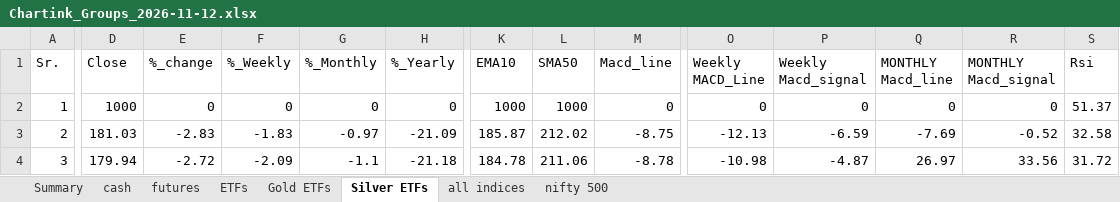
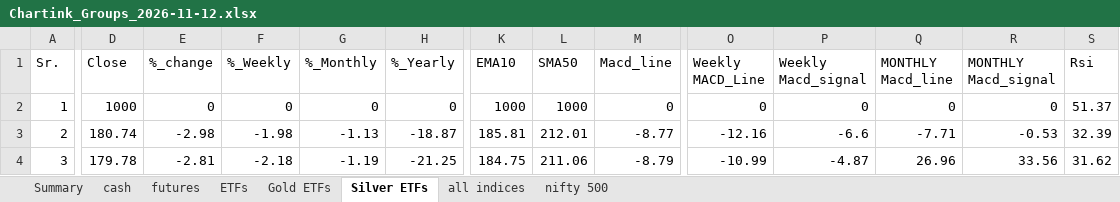
Before and after one commit to mohilsanghavi/Tlive, an Excel workbook: data/Chartink_Groups_2026-11-12.xlsx, sheet Silver ETFs, drawn as a sheet; only a part is shown, gaps mark what is left out; values as stored, in another font and other column widths than the file's, no borders; the diff covers the shown part only; the diff names each change by its address in the sheet, - before the commit and + after, or states it on an @@ line.

```diff
--- a/data/Chartink_Groups_2026-11-12.xlsx (sheet Silver ETFs)
+++ b/data/Chartink_Groups_2026-11-12.xlsx (sheet Silver ETFs)
-D3 (Close): 181.03
+D3 (Close): 180.74
-E3 (%_change): -2.83
+E3 (%_change): -2.98
-F3 (%_Weekly): -1.83
+F3 (%_Weekly): -1.98
-G3 (%_Monthly): -0.97
+G3 (%_Monthly): -1.13
-H3 (%_Yearly): -21.09
+H3 (%_Yearly): -18.87
-K3 (EMA10): 185.87
+K3 (EMA10): 185.81
-L3 (SMA50): 212.02
+L3 (SMA50): 212.01
-M3 (Macd_line): -8.75
+M3 (Macd_line): -8.77
-O3 (Weekly MACD_Line): -12.13
+O3 (Weekly MACD_Line): -12.16
-P3 (Weekly Macd_signal): -6.59
+P3 (Weekly Macd_signal): -6.6
-Q3 (MONTHLY Macd_line): -7.69
+Q3 (MONTHLY Macd_line): -7.71
-R3 (MONTHLY Macd_signal): -0.52
+R3 (MONTHLY Macd_signal): -0.53
-S3 (Rsi): 32.58
+S3 (Rsi): 32.39
-D4 (Close): 179.94
+D4 (Close): 179.78
-E4 (%_change): -2.72
+E4 (%_change): -2.81
-F4 (%_Weekly): -2.09
+F4 (%_Weekly): -2.18
-G4 (%_Monthly): -1.1
+G4 (%_Monthly): -1.19
-H4 (%_Yearly): -21.18
+H4 (%_Yearly): -21.25
-K4 (EMA10): 184.78
+K4 (EMA10): 184.75
-M4 (Macd_line): -8.78
+M4 (Macd_line): -8.79
-O4 (Weekly MACD_Line): -10.98
+O4 (Weekly MACD_Line): -10.99
-Q4 (MONTHLY Macd_line): 26.97
+Q4 (MONTHLY Macd_line): 26.96
-S4 (Rsi): 31.72
+S4 (Rsi): 31.62
```
Also changed, not shown: 134 edited cells elsewhere in this sheet, sheet cash, sheet nifty 500, sheet ETFs, sheet futures, sheet Gold ETFs, sheet all indices, 1 more sheet.
